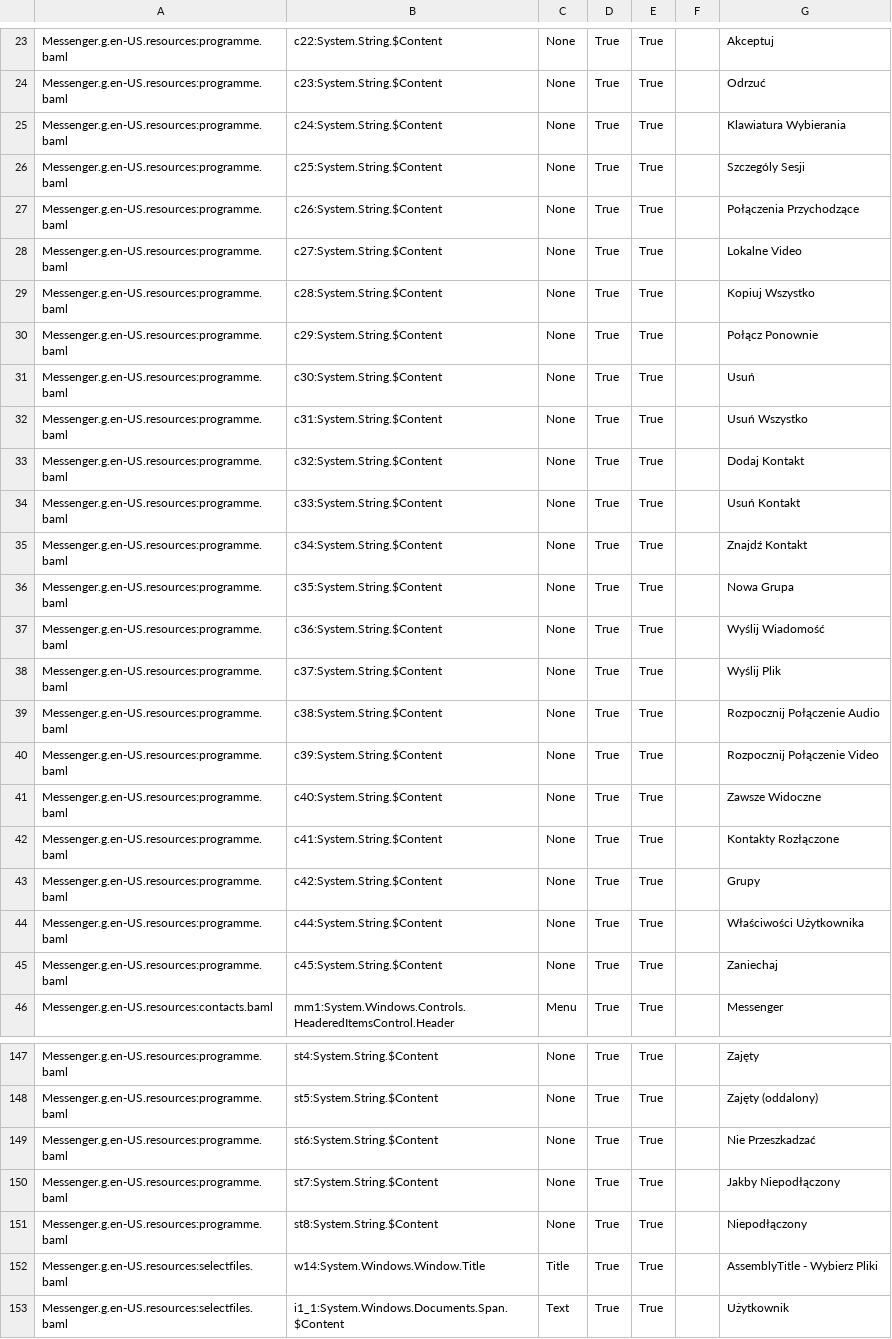
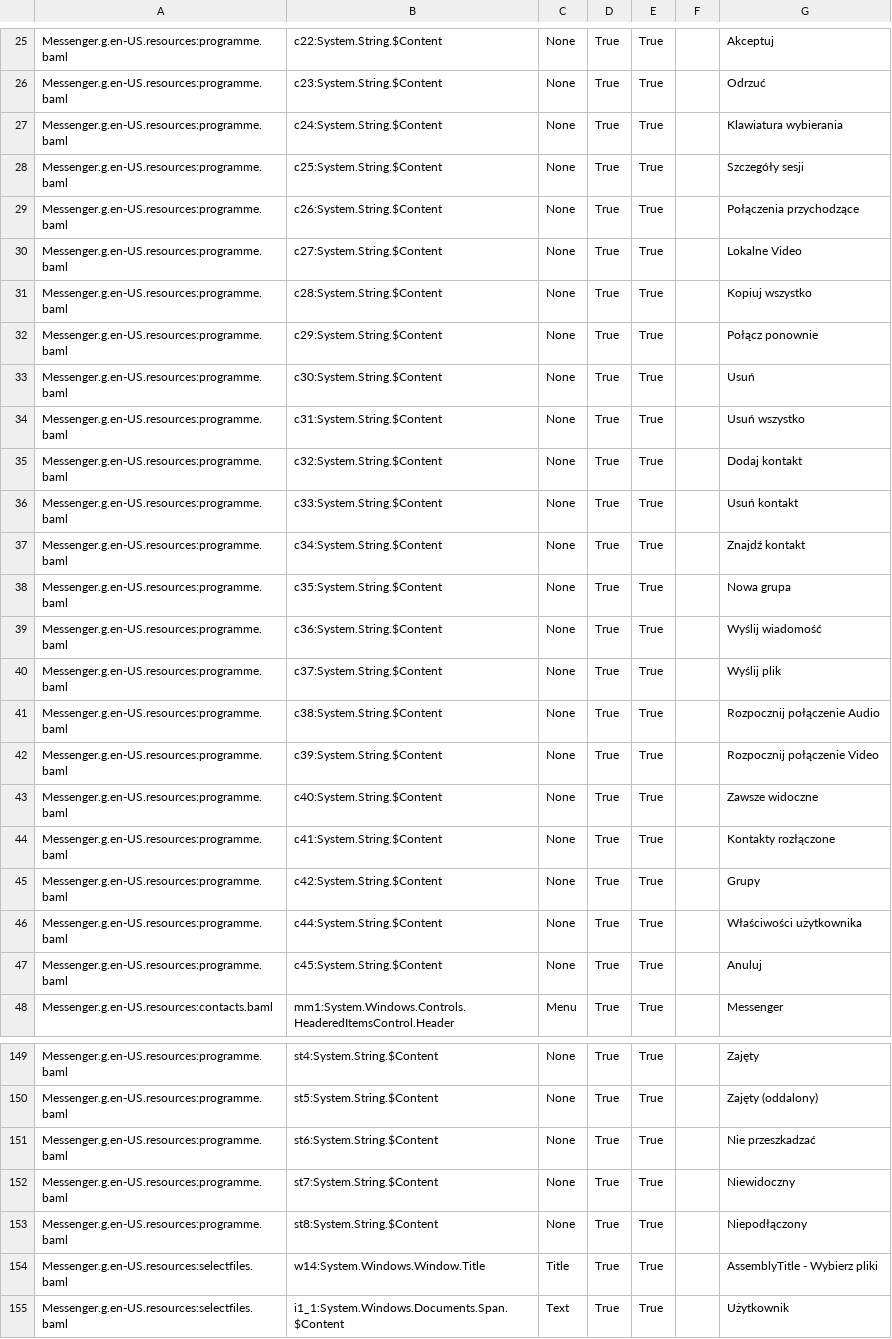
Before and after one commit to madboy06/sip-softphone, a CSV file: Messenger/Translation/pl-PL.csv, drawn as a sheet; only a part is shown, gaps mark what is left out; the diff covers the shown part only.

Commit message:
* fix pl-PL localization
git-svn-id: svn://svn.code.sf.net/p/officesip/code/trunk@41 db766ae0-df4e-4a0a-ba8f-e11ddc819d31

```diff
--- a/Messenger/Translation/pl-PL.csv
+++ b/Messenger/Translation/pl-PL.csv
@@ -26,23 +26,23 @@ Messenger.g.en-US.resources:programme.baml,c22:System.String.$Content,None,True,
 Messenger.g.en-US.resources:programme.baml,c23:System.String.$Content,None,True,True,,Odrzuć
-Messenger.g.en-US.resources:programme.baml,c24:System.String.$Content,None,True,True,,Klawiatura Wybierania
-Messenger.g.en-US.resources:programme.baml,c25:System.String.$Content,None,True,True,,Szczególy Sesji
-Messenger.g.en-US.resources:programme.baml,c26:System.String.$Content,None,True,True,,Połączenia Przychodzące
+Messenger.g.en-US.resources:programme.baml,c24:System.String.$Content,None,True,True,,Klawiatura wybierania
+Messenger.g.en-US.resources:programme.baml,c25:System.String.$Content,None,True,True,,Szczegóły sesji
+Messenger.g.en-US.resources:programme.baml,c26:System.String.$Content,None,True,True,,Połączenia przychodzące
 Messenger.g.en-US.resources:programme.baml,c27:System.String.$Content,None,True,True,,Lokalne Video
-Messenger.g.en-US.resources:programme.baml,c28:System.String.$Content,None,True,True,,Kopiuj Wszystko
-Messenger.g.en-US.resources:programme.baml,c29:System.String.$Content,None,True,True,,Połącz Ponownie
+Messenger.g.en-US.resources:programme.baml,c28:System.String.$Content,None,True,True,,Kopiuj wszystko
+Messenger.g.en-US.resources:programme.baml,c29:System.String.$Content,None,True,True,,Połącz ponownie
 Messenger.g.en-US.resources:programme.baml,c30:System.String.$Content,None,True,True,,Usuń
-Messenger.g.en-US.resources:programme.baml,c31:System.String.$Content,None,True,True,,Usuń Wszystko
-Messenger.g.en-US.resources:programme.baml,c32:System.String.$Content,None,True,True,,Dodaj Kontakt
-Messenger.g.en-US.resources:programme.baml,c33:System.String.$Content,None,True,True,,Usuń Kontakt
-Messenger.g.en-US.resources:programme.baml,c34:System.String.$Content,None,True,True,,Znajdź Kontakt
-Messenger.g.en-US.resources:programme.baml,c35:System.String.$Content,None,True,True,,Nowa Grupa
-Messenger.g.en-US.resources:programme.baml,c36:System.String.$Content,None,True,True,,Wyślij Wiadomość
-Messenger.g.en-US.resources:programme.baml,c37:System.String.$Content,None,True,True,,Wyślij Plik
-Messenger.g.en-US.resources:programme.baml,c38:System.String.$Content,None,True,True,,Rozpocznij Połączenie Audio
-Messenger.g.en-US.resources:programme.baml,c39:System.String.$Content,None,True,True,,Rozpocznij Połączenie Video
-Messenger.g.en-US.resources:programme.baml,c40:System.String.$Content,None,True,True,,Zawsze Widoczne
-Messenger.g.en-US.resources:programme.baml,c41:System.String.$Content,None,True,True,,Kontakty Rozłączone
+Messenger.g.en-US.resources:programme.baml,c31:System.String.$Content,None,True,True,,Usuń wszystko
+Messenger.g.en-US.resources:programme.baml,c32:System.String.$Content,None,True,True,,Dodaj kontakt
+Messenger.g.en-US.resources:programme.baml,c33:System.String.$Content,None,True,True,,Usuń kontakt
+Messenger.g.en-US.resources:programme.baml,c34:System.String.$Content,None,True,True,,Znajdź kontakt
+Messenger.g.en-US.resources:programme.baml,c35:System.String.$Content,None,True,True,,Nowa grupa
+Messenger.g.en-US.resources:programme.baml,c36:System.String.$Content,None,True,True,,Wyślij wiadomość
+Messenger.g.en-US.resources:programme.baml,c37:System.String.$Content,None,True,True,,Wyślij plik
+Messenger.g.en-US.resources:programme.baml,c38:System.String.$Content,None,True,True,,Rozpocznij połączenie Audio
+Messenger.g.en-US.resources:programme.baml,c39:System.String.$Content,None,True,True,,Rozpocznij połączenie Video
+Messenger.g.en-US.resources:programme.baml,c40:System.String.$Content,None,True,True,,Zawsze widoczne
+Messenger.g.en-US.resources:programme.baml,c41:System.String.$Content,None,True,True,,Kontakty rozłączone
 Messenger.g.en-US.resources:programme.baml,c42:System.String.$Content,None,True,True,,Grupy
-Messenger.g.en-US.resources:programme.baml,c44:System.String.$Content,None,True,True,,Właściwości Użytkownika
-Messenger.g.en-US.resources:programme.baml,c45:System.String.$Content,None,True,True,,Zaniechaj
+Messenger.g.en-US.resources:programme.baml,c44:System.String.$Content,None,True,True,,Właściwości użytkownika
+Messenger.g.en-US.resources:programme.baml,c45:System.String.$Content,None,True,True,,Anuluj
 Messenger.g.en-US.resources:contacts.baml,mm1:System.Windows.Controls.HeaderedItemsControl.Header,Menu,True,True,,Messenger
@@ -150,6 +150,6 @@ Messenger.g.en-US.resources:programme.baml,st4:System.String.$Content,None,True,
 Messenger.g.en-US.resources:programme.baml,st5:System.String.$Content,None,True,True,,Zajęty (oddalony)
-Messenger.g.en-US.resources:programme.baml,st6:System.String.$Content,None,True,True,,Nie Przeszkadzać
-Messenger.g.en-US.resources:programme.baml,st7:System.String.$Content,None,True,True,,Jakby Niepodłączony
+Messenger.g.en-US.resources:programme.baml,st6:System.String.$Content,None,True,True,,Nie przeszkadzać
+Messenger.g.en-US.resources:programme.baml,st7:System.String.$Content,None,True,True,,Niewidoczny
 Messenger.g.en-US.resources:programme.baml,st8:System.String.$Content,None,True,True,,Niepodłączony
-Messenger.g.en-US.resources:selectfiles.baml,w14:System.Windows.Window.Title,Title,True,True,,AssemblyTitle - Wybierz Pliki
+Messenger.g.en-US.resources:selectfiles.baml,w14:System.Windows.Window.Title,Title,True,True,,AssemblyTitle - Wybierz pliki
 Messenger.g.en-US.resources:selectfiles.baml,i1_1:System.Windows.Documents.Span.$Content,Text,True,True,,Użytkownik
```
Also changed, not shown: 2 added rows and 47 edited cells elsewhere in this file.
